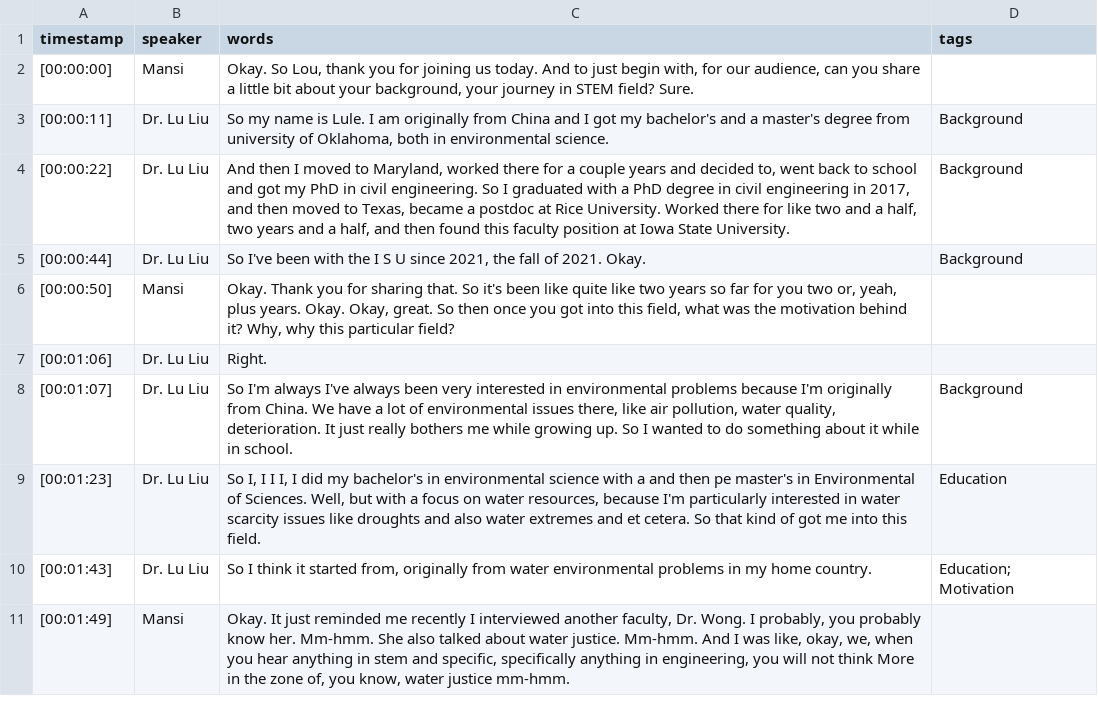
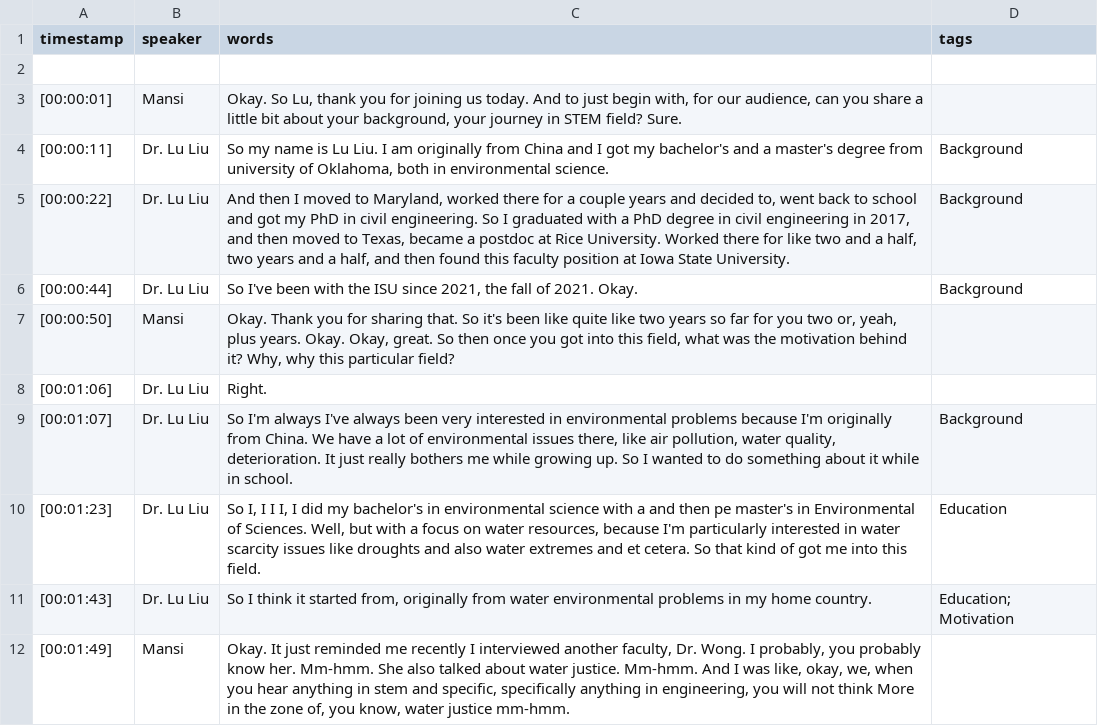
Before and after one commit to isu-digital/stem-journey-isu, a CSV file: _data/transcripts/Liu_Lu.csv, drawn as a sheet; only a part is shown.

```diff
--- a/_data/transcripts/Liu_Lu.csv
+++ b/_data/transcripts/Liu_Lu.csv
@@ -1,6 +1,7 @@
 timestamp,speaker,words,tags
-[00:00:00],Mansi," Okay. So Lou, thank you for joining us today. And to just begin with, for our audience, can you share a little bit about your background, your journey in STEM field? Sure.",
-[00:00:11],Dr. Lu Liu," So my name is Lule. I am originally from China and I got my bachelor's and a master's degree from university of Oklahoma, both in environmental science.",Background
+
+[00:00:01],Mansi," Okay. So Lu, thank you for joining us today. And to just begin with, for our audience, can you share a little bit about your background, your journey in STEM field? Sure.",
+[00:00:11],Dr. Lu Liu," So my name is Lu Liu. I am originally from China and I got my bachelor's and a master's degree from university of Oklahoma, both in environmental science.",Background
 [00:00:22],Dr. Lu Liu," And then I moved to Maryland, worked there for a couple years and decided to, went back to school and got my PhD in civil engineering. So I graduated with a PhD degree in civil engineering in 2017, and then moved to Texas, became a postdoc at Rice University. Worked there for like two and a half, two years and a half, and then found this faculty position at Iowa State University.",Background
-[00:00:44],Dr. Lu Liu," So I've been with the I S U since 2021, the fall of 2021. Okay.",Background
+[00:00:44],Dr. Lu Liu," So I've been with the ISU since 2021, the fall of 2021. Okay.",Background
 [00:00:50],Mansi," Okay. Thank you for sharing that. So it's been like quite like two years so far for you two or, yeah, plus years. Okay. Okay, great. So then once you got into this field, what was the motivation behind it? Why, why this particular field?",
```
Also changed, not shown: _data/transcripts/Jing_Wang.csv, 3 other files.
